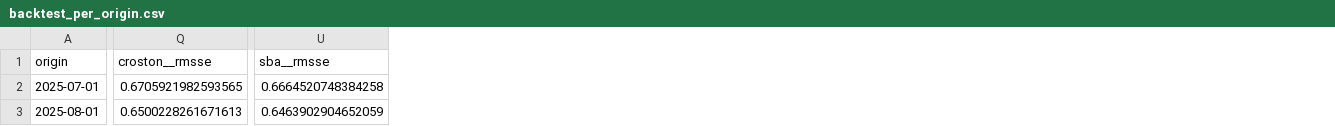
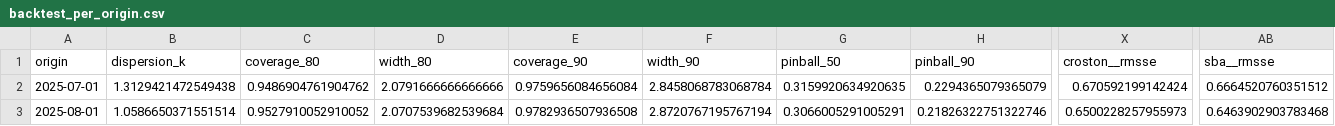
Before and after one commit to Rohit-Gangil/SQL-Database-NOVA, a CSV file: artifacts/backtest_per_origin.csv, drawn as a sheet; only a part is shown, gaps mark what is left out; addresses are those after the commit; the diff covers the shown part only; the diff names each change by its address in the sheet, - before the commit and + after, or states it on an @@ line.

```diff
--- a/artifacts/backtest_per_origin.csv
+++ b/artifacts/backtest_per_origin.csv
+column B (dispersion_k), rows 2-3: 1.3129421472549438 | 1.0586650371551514
+column C (coverage_80), rows 2-3: 0.9486904761904762 | 0.9527910052910052
+column D (width_80), rows 2-3: 2.0791666666666666 | 2.0707539682539684
+column E (coverage_90), rows 2-3: 0.9759656084656084 | 0.9782936507936508
+column F (width_90), rows 2-3: 2.8458068783068784 | 2.8720767195767194
+column G (pinball_50), rows 2-3: 0.3159920634920635 | 0.3066005291005291
+column H (pinball_90), rows 2-3: 0.2294365079365079 | 0.21826322751322746
-X2 (croston__rmsse): 0.6705921982593565
+X2 (croston__rmsse): 0.670592199142424
-AB2 (sba__rmsse): 0.6664520748384258
+AB2 (sba__rmsse): 0.6664520760351512
-X3 (croston__rmsse): 0.6500228261671613
+X3 (croston__rmsse): 0.6500228257955973
-AB3 (sba__rmsse): 0.6463902904652059
+AB3 (sba__rmsse): 0.6463902903783468
```
Also changed, not shown: 75 edited cells elsewhere in this file, artifacts/policy_comparison.csv, artifacts/policy_sensitivity.csv, 12 other files.
